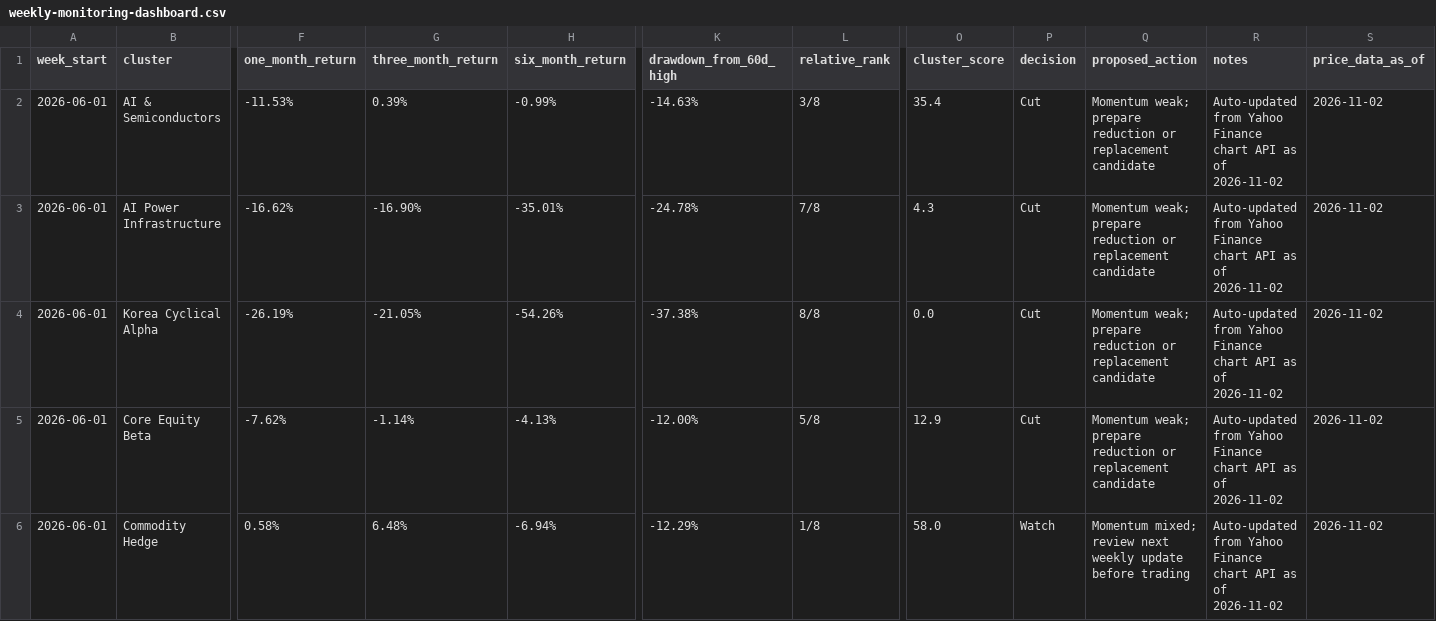
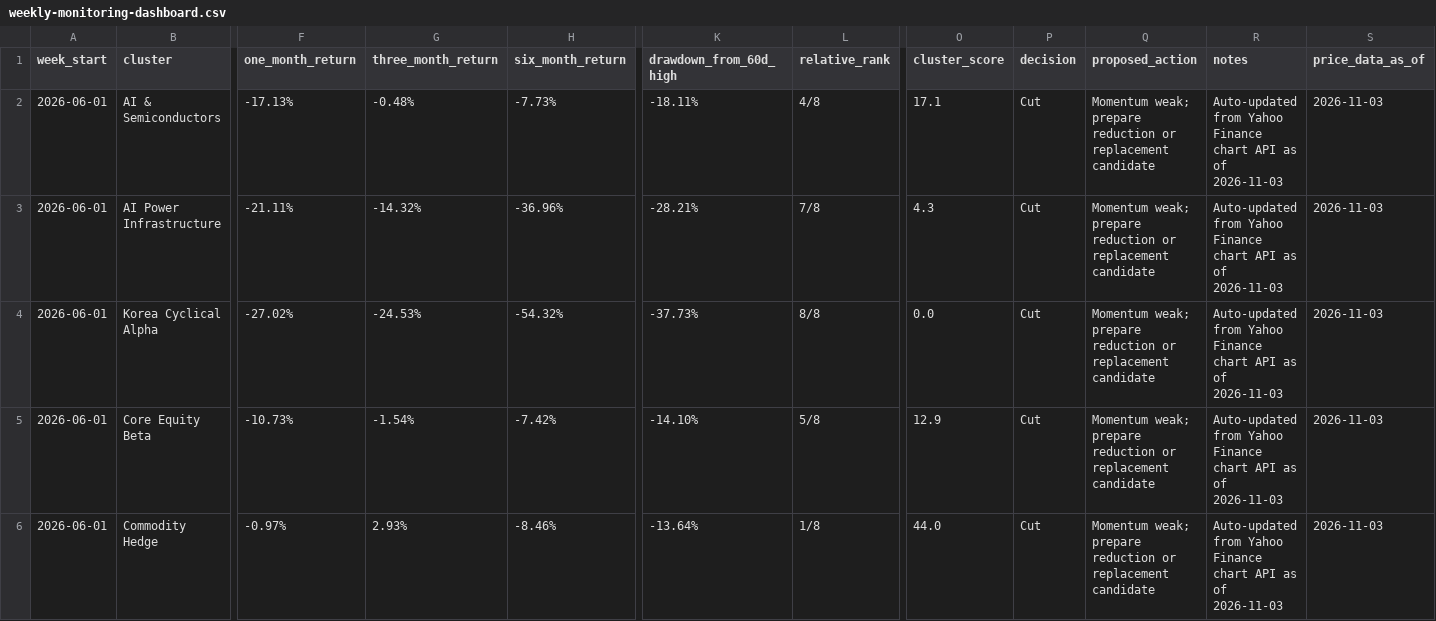
Before and after one commit to 2ynnso/DB-GAPs-EMP-strategy, a CSV file: framework/weekly-monitoring-dashboard.csv, drawn as a sheet; only a part is shown, gaps mark what is left out; the diff covers the shown part only; the diff names each change by its address in the sheet, - before the commit and + after, or states it on an @@ line.

```diff
--- a/framework/weekly-monitoring-dashboard.csv
+++ b/framework/weekly-monitoring-dashboard.csv
-F2 (one_month_return): -11.53%
+F2 (one_month_return): -17.13%
-G2 (three_month_return): 0.39%
+G2 (three_month_return): -0.48%
-H2 (six_month_return): -0.99%
+H2 (six_month_return): -7.73%
-K2 (drawdown_from_60d_high): -14.63%
+K2 (drawdown_from_60d_high): -18.11%
-L2 (relative_rank): 3/8
+L2 (relative_rank): 4/8
-O2 (cluster_score): 35.4
+O2 (cluster_score): 17.1
-R2:R6 (notes): …as of 2026-11-02
+R2:R6 (notes): …as of 2026-11-03
-S2:S6 (price_data_as_of): 2026-11-02
+S2:S6 (price_data_as_of): 2026-11-03
-F3 (one_month_return): -16.62%
+F3 (one_month_return): -21.11%
-G3 (three_month_return): -16.90%
+G3 (three_month_return): -14.32%
-H3 (six_month_return): -35.01%
+H3 (six_month_return): -36.96%
-K3 (drawdown_from_60d_high): -24.78%
+K3 (drawdown_from_60d_high): -28.21%
-F4 (one_month_return): -26.19%
+F4 (one_month_return): -27.02%
-G4 (three_month_return): -21.05%
+G4 (three_month_return): -24.53%
-H4 (six_month_return): -54.26%
+H4 (six_month_return): -54.32%
-K4 (drawdown_from_60d_high): -37.38%
+K4 (drawdown_from_60d_high): -37.73%
-F5 (one_month_return): -7.62%
+F5 (one_month_return): -10.73%
-G5 (three_month_return): -1.14%
+G5 (three_month_return): -1.54%
-H5 (six_month_return): -4.13%
+H5 (six_month_return): -7.42%
-K5 (drawdown_from_60d_high): -12.00%
+K5 (drawdown_from_60d_high): -14.10%
-F6 (one_month_return): 0.58%
+F6 (one_month_return): -0.97%
-G6 (three_month_return): 6.48%
+G6 (three_month_return): 2.93%
-H6 (six_month_return): -6.94%
+H6 (six_month_return): -8.46%
-K6 (drawdown_from_60d_high): -12.29%
+K6 (drawdown_from_60d_high): -13.64%
-O6 (cluster_score): 58.0
+O6 (cluster_score): 44.0
-P6 (decision): Watch
+P6 (decision): Cut
-Q6 (proposed_action): Momentum mixed; review next weekly update before trading
+Q6 (proposed_action): Momentum weak; prepare reduction or replacement candidate
```
Also changed, not shown: 20 edited cells elsewhere in this file, framework/equity-momentum.csv.
